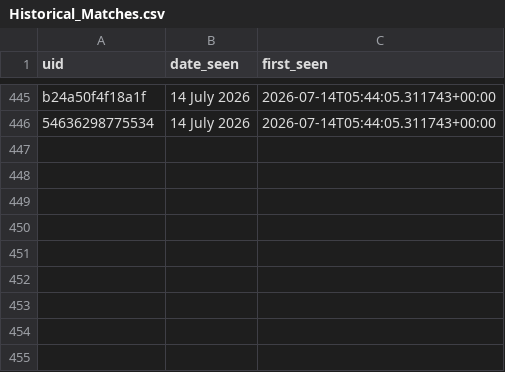
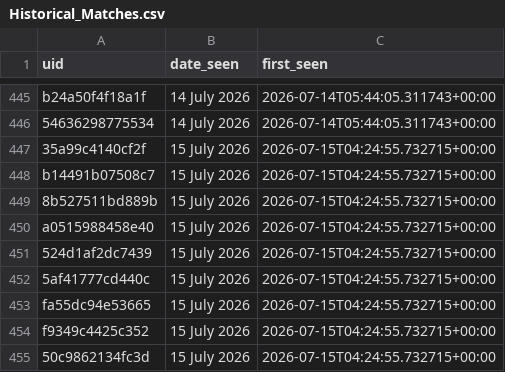
Before and after one commit to anannya-pramank/Daily-Web-Scraper, a CSV file: Historical_Matches.csv, drawn as a sheet; only a part is shown, gaps mark what is left out.

```diff
--- a/Historical_Matches.csv
+++ b/Historical_Matches.csv
@@ -446 +446,10 @@ b24a50f4f18a1f,14 July 2026,2026-07-14T05:44:05.311743+00:00
 54636298775534,14 July 2026,2026-07-14T05:44:05.311743+00:00
+35a99c4140cf2f,15 July 2026,2026-07-15T04:24:55.732715+00:00
+b14491b07508c7,15 July 2026,2026-07-15T04:24:55.732715+00:00
+8b527511bd889b,15 July 2026,2026-07-15T04:24:55.732715+00:00
+a0515988458e40,15 July 2026,2026-07-15T04:24:55.732715+00:00
+524d1af2dc7439,15 July 2026,2026-07-15T04:24:55.732715+00:00
+5af41777cd440c,15 July 2026,2026-07-15T04:24:55.732715+00:00
+fa55dc94e53665,15 July 2026,2026-07-15T04:24:55.732715+00:00
+f9349c4425c352,15 July 2026,2026-07-15T04:24:55.732715+00:00
+50c9862134fc3d,15 July 2026,2026-07-15T04:24:55.732715+00:00
```
Also changed, not shown: 1 other file.
